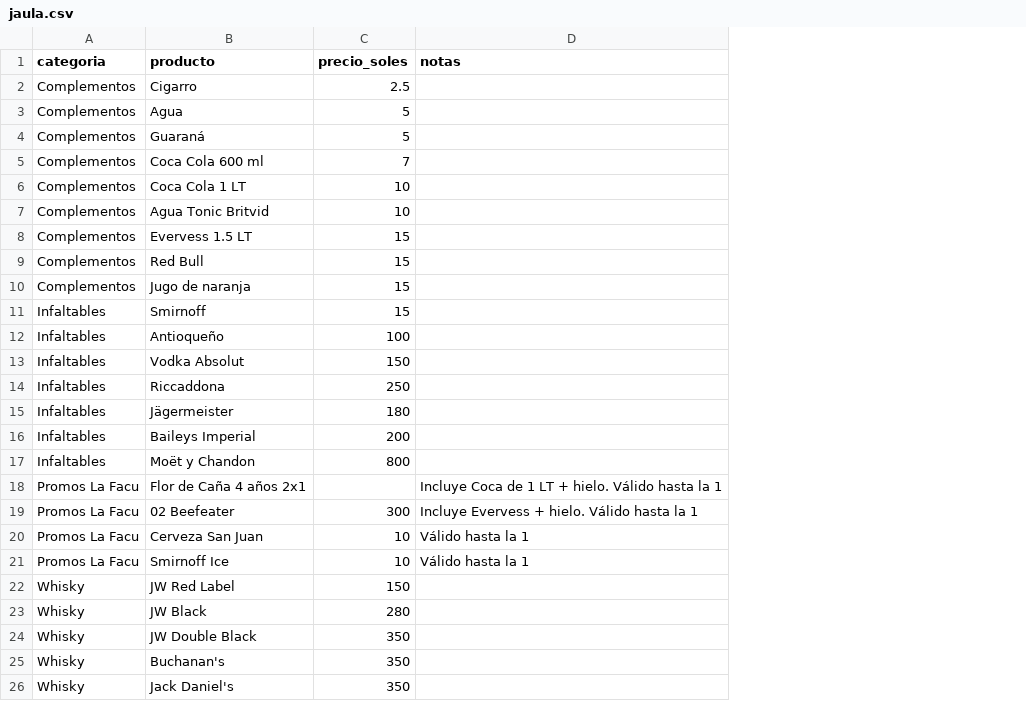
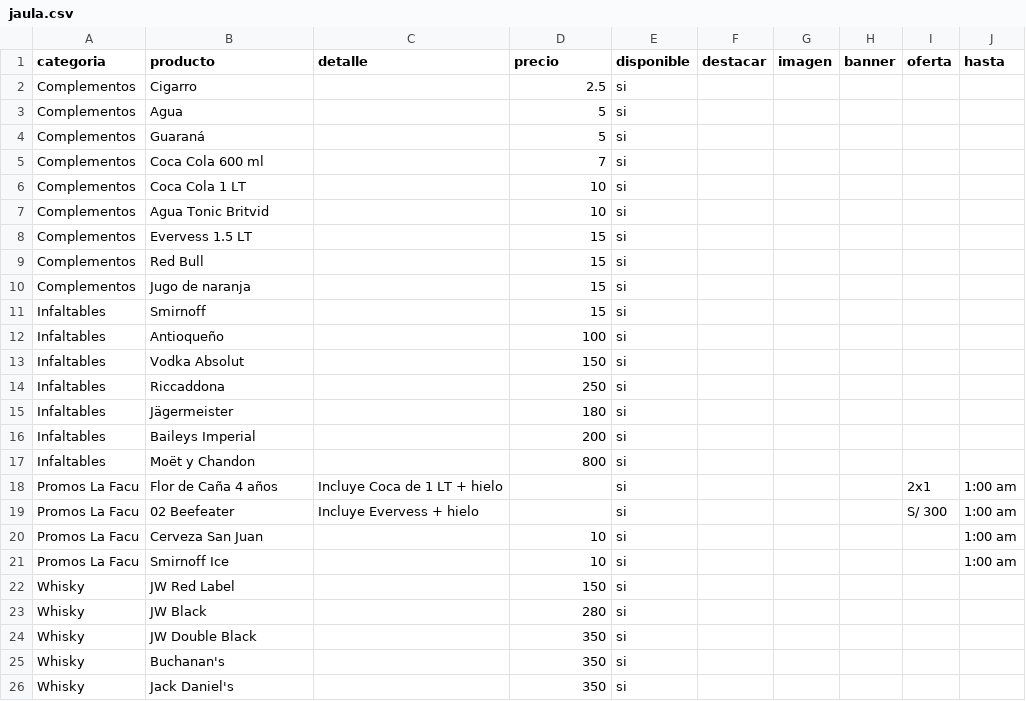
Before and after one commit to fiestasbravasb-debug/jaula, a CSV file: jaula.csv, drawn as a sheet; only a part is shown; removed rows and columns are numbered as before the commit, all else as after; the diff names each change by its address in the sheet, - before the commit and + after, or states it on an @@ line.

```diff
--- a/jaula.csv
+++ b/jaula.csv
+column C (detalle), rows 18-19: Incluye Coca de 1 LT + hielo | Incluye Evervess + hielo
-column D (notas), rows 18-21: Incluye Coca de 1 LT + hielo. Válido hasta la 1 | Incluye Evervess + hielo. Válido hasta la 1 | Válido hasta la 1 | Válido hasta la 1
+column E (disponible), rows 2-26: all si
+column F (destacar), empty
+column G (imagen), empty
+column H (banner), empty
+column I (oferta), rows 18-19: 2x1 | S/ 300
+column J (hasta), rows 18-21: all 1:00 am
-D1: precio_soles
+D1: precio
-B18 (producto): Flor de Caña 4 años 2x1
+B18 (producto): Flor de Caña 4 años
-D19 (precio): 300
+D19 (precio): (empty)
```
Also changed, not shown: 1 other file.
